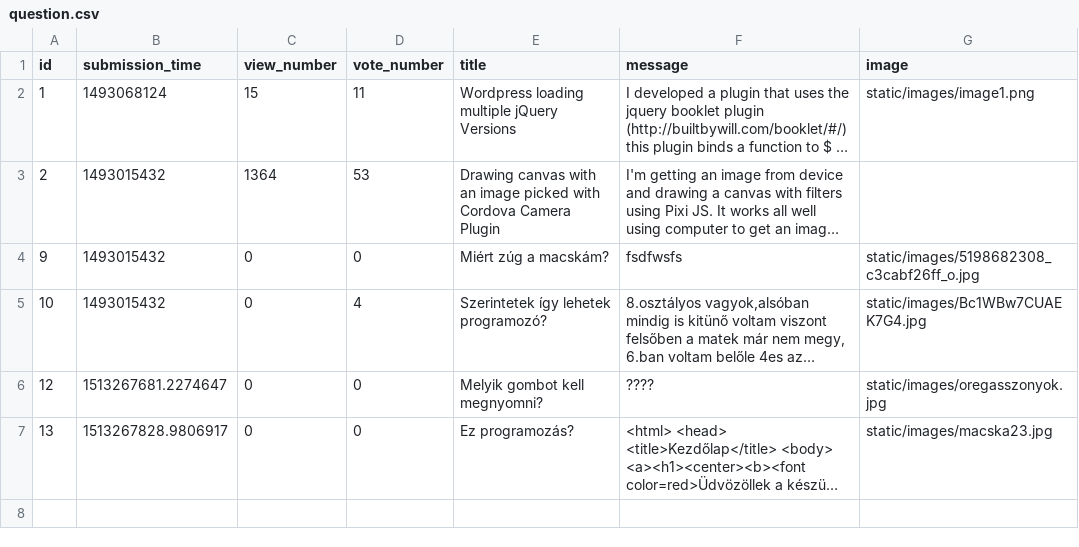
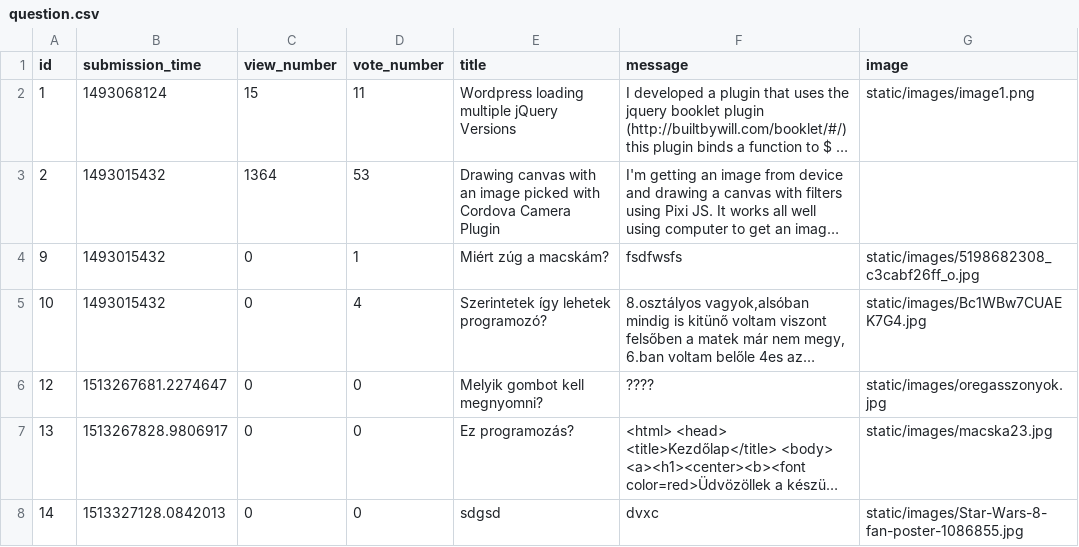
Before and after one commit to CodecoolBP20173/ask-mate, a CSV file: sample_data/question.csv, drawn as a sheet; long unchanged cells end in …; the diff names each change by its address in the sheet, - before the commit and + after, or states it on an @@ line.

```diff
--- a/sample_data/question.csv
+++ b/sample_data/question.csv
-D4 (vote_number): 0
+D4 (vote_number): 1
+row 8: 14 | 1513327128.0842013 | 0 | 0 | sdgsd | dvxc | static/images/Star-Wars-8-fan-poster-1086855.jpg
```
Also changed, not shown: sample_data/answer.csv, 5 other files.
